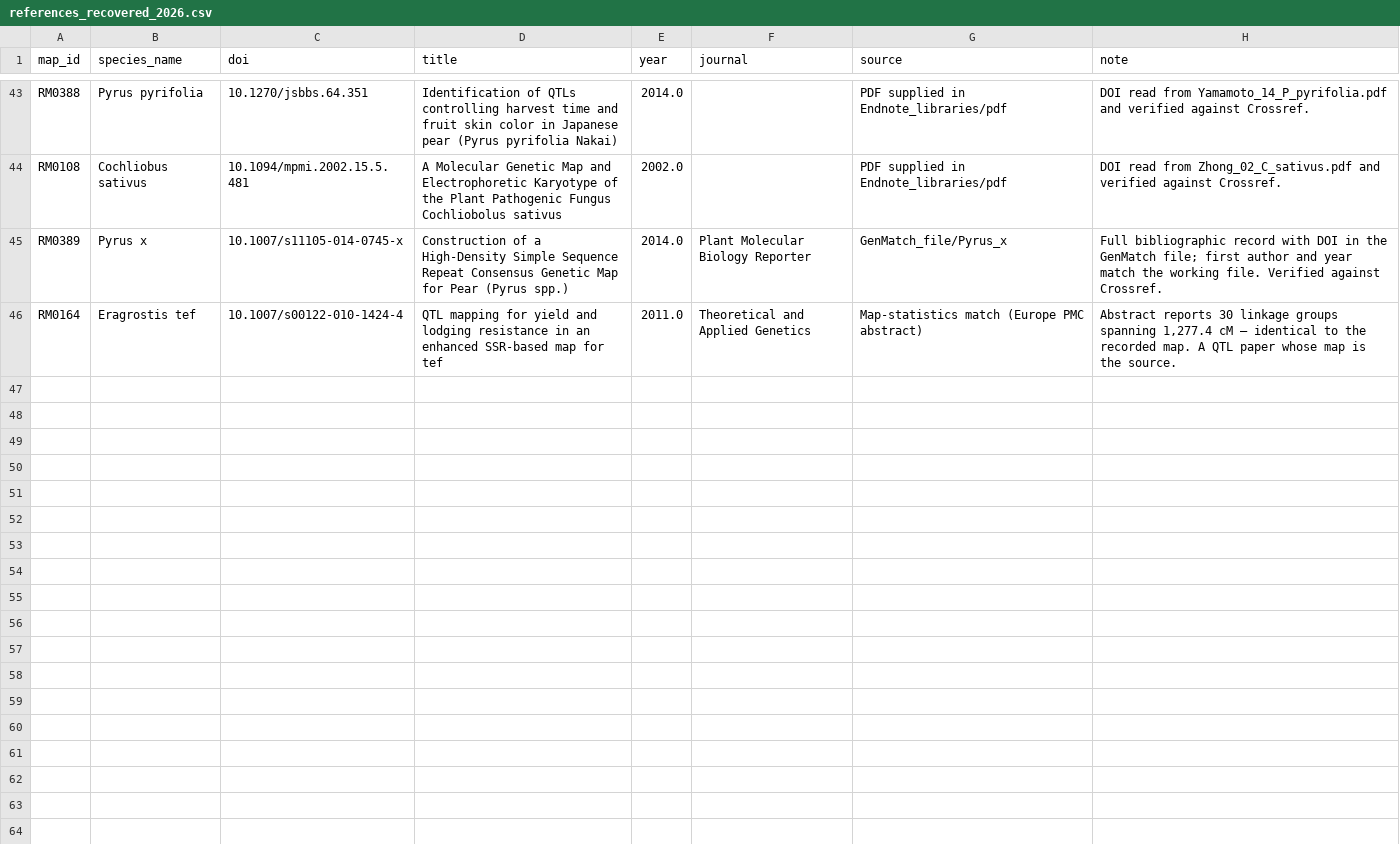
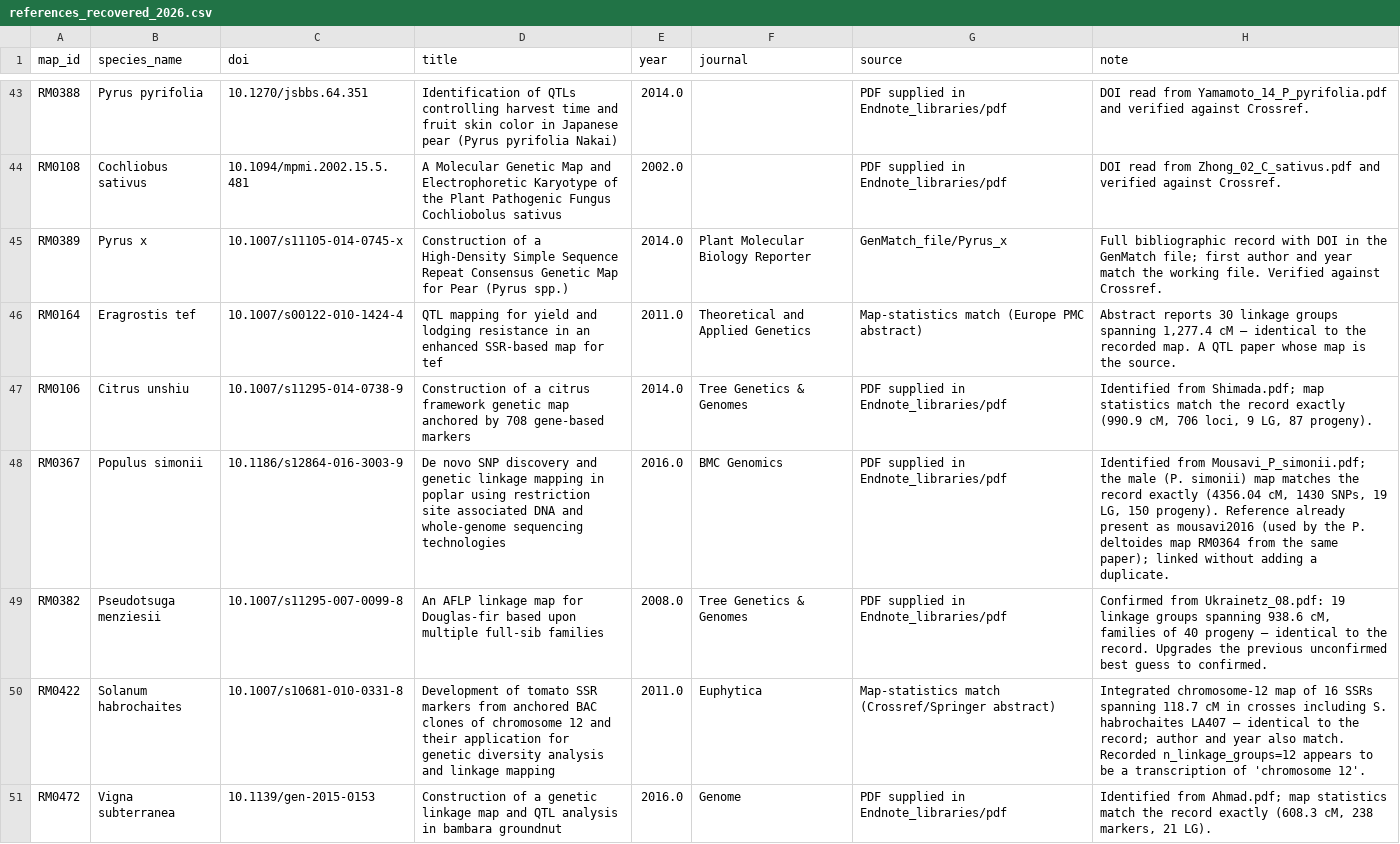
Before and after one commit to jessstapley/RecMapDB, a CSV file: docs/references_recovered_2026.csv, drawn as a sheet; only a part is shown, gaps mark what is left out; the diff names each change by its address in the sheet, - before the commit and + after, or states it on an @@ line.

```diff
--- a/docs/references_recovered_2026.csv
+++ b/docs/references_recovered_2026.csv
+row 47: RM0106 | Citrus unshiu | 10.1007/s11295-014-0738-9 | Construction of a citrus framework genetic map anchored by 708 gene-based markers | 2014.0 | Tree Genetics & Genomes | PDF supplied in Endnote_libraries/pdf | Identified from Shimada.pdf; map statistics match the record exactly (990.9 cM, 706 loci, 9 LG, 87 progeny).
+row 48: RM0367 | Populus simonii | 10.1186/s12864-016-3003-9 | De novo SNP discovery and genetic linkage mapping in poplar using restriction site associated DNA and whole-genome sequencing technologies | 2016.0 | BMC Genomics | PDF supplied in Endnote_libraries/pdf | Identified from Mousavi_P_simonii.pdf; the male (P. simonii) map matches the record exactly (4356.04 cM, 1430 SNPs, 19 LG, 150 progeny). Reference already present as mousavi2016 (used by the P. deltoides map RM0364 from the same paper); linked without adding a duplicate.
+row 49: RM0382 | Pseudotsuga menziesii | 10.1007/s11295-007-0099-8 | An AFLP linkage map for Douglas-fir based upon multiple full-sib families | 2008.0 | Tree Genetics & Genomes | PDF supplied in Endnote_libraries/pdf | Confirmed from Ukrainetz_08.pdf: 19 linkage groups spanning 938.6 cM, families of 40 progeny — identical to the record. Upgrades the previous unconfirmed best guess to confirmed.
+row 50: RM0422 | Solanum habrochaites | 10.1007/s10681-010-0331-8 | Development of tomato SSR markers from anchored BAC clones of chromosome 12 and their application for genetic diversity analysis and linkage mapping | 2011.0 | Euphytica | Map-statistics match (Crossref/Springer abstract) | Integrated chromosome-12 map of 16 SSRs spanning 118.7 cM in crosses including S. habrochaites LA407 — identical to the record; author and year also match. Recorded n_linkage_groups=12 appears to be a transcription of 'chromosome 12'.
+row 51: RM0472 | Vigna subterranea | 10.1139/gen-2015-0153 | Construction of a genetic linkage map and QTL analysis in bambara groundnut | 2016.0 | Genome | PDF supplied in Endnote_libraries/pdf | Identified from Ahmad.pdf; map statistics match the record exactly (608.3 cM, 238 markers, 21 LG).
```
Also changed, not shown: data/maps.csv, data/recombination_rates.csv, 5 other files.
